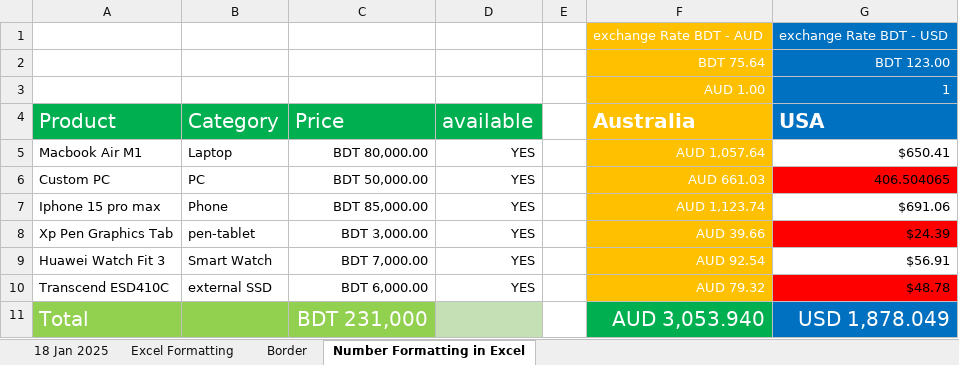
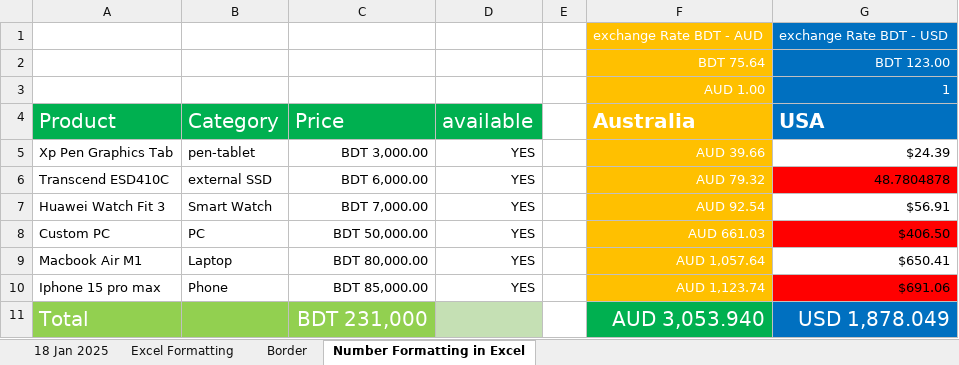
Before and after one commit to Tanvir000Tonoy/Spreadsheet, an Excel workbook: Microsoft Excel/Tanvir/Day 02.xlsx, sheet Number Formatting in Excel, drawn as a sheet; values as stored, in another font and other column widths than the file's, no borders; charts and pictures not drawn; removed rows and columns are numbered as before the commit, all else as after; the diff names each change by its address in the sheet, - before the commit and + after, or states it on an @@ line.

```diff
--- a/Microsoft Excel/Tanvir/Day 02.xlsx (sheet Number Formatting in Excel)
+++ b/Microsoft Excel/Tanvir/Day 02.xlsx (sheet Number Formatting in Excel)
@@ row 8 moved to row 5: Xp Pen Graphics Tab @@
+row 6: Transcend ESD410C | external SSD | BDT 6,000.00 | YES |  | AUD 79.32 | 48.7804878
@@ row 9 moved to row 7: Huawei Watch Fit 3 @@
+row 8: Custom PC | PC | BDT 50,000.00 | YES |  | AUD 661.03 | $406.50
-row 6: Custom PC | PC | BDT 50,000.00 | YES |  | AUD 661.03 | 406.504065
-G10 fill: none
+G10 fill: #FF0000
-row 10: Transcend ESD410C | external SSD | BDT 6,000.00 | YES |  | AUD 79.32 | $48.78
```
Also changed, not shown: formulas that keep their value, Microsoft Excel/Tanvir/Day 01 .xlsx, 2 other files.
